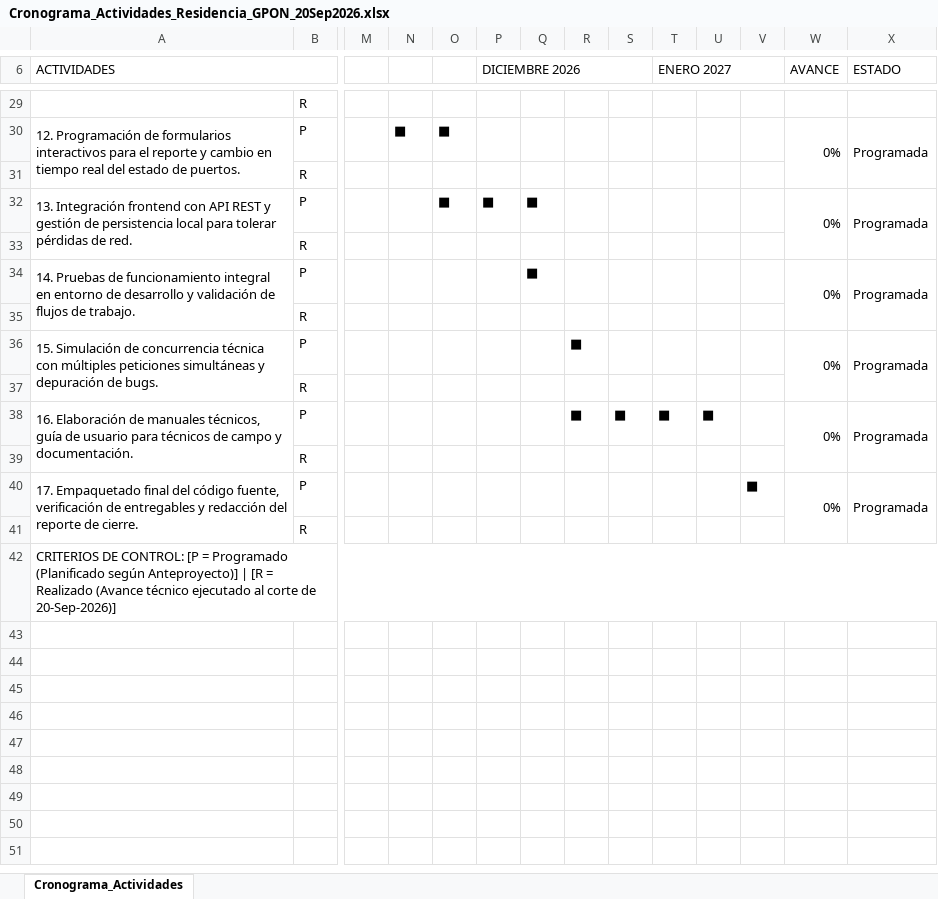
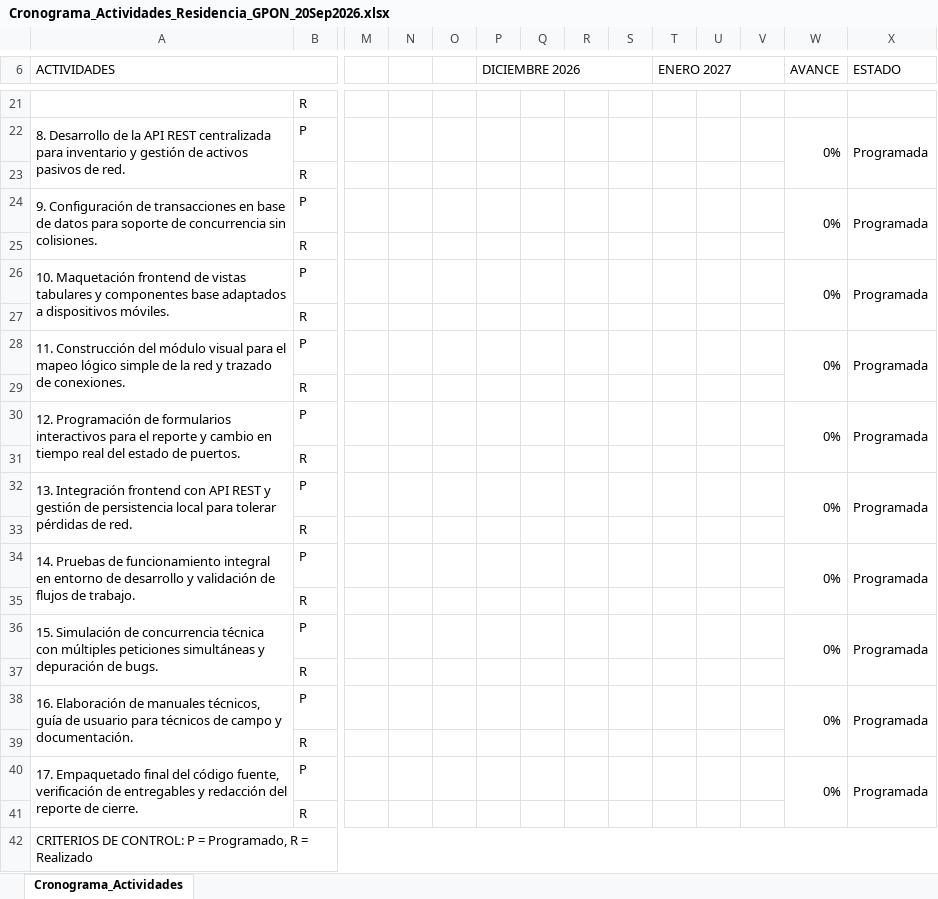
Before and after one commit to mauricionlz2018-tech/Redes-GPON-FTTx, an Excel workbook: docs/Cronograma_Actividades_Residencia_GPON_20Sep2026.xlsx, sheet Cronograma_Actividades, drawn as a sheet; only a part is shown, gaps mark what is left out; values as stored, in another font and other column widths than the file's, no cell formats; removed rows and columns are numbered as before the commit, all else as after; rows hold the shown columns only; the diff covers the shown part only; the diff names each change by its address in the sheet, - before the commit and + after, or states it on an @@ line.

```diff
--- a/docs/Cronograma_Actividades_Residencia_GPON_20Sep2026.xlsx (sheet Cronograma_Actividades)
+++ b/docs/Cronograma_Actividades_Residencia_GPON_20Sep2026.xlsx (sheet Cronograma_Actividades)
-A22 (ACTIVIDADES): 12. Programación de formularios interactivos para el reporte y cambio en tiempo real del estado de puertos.
+A22 (ACTIVIDADES): 8. Desarrollo de la API REST centralizada para inventario y gestión de activos pasivos de red.
-N22: ■
+N22: (empty)
-O22: ■
+O22: (empty)
-row 32: 13. Integración frontend con API REST y gestión de persistencia local para tolerar pérdidas de red. | P |  |  | ■ | ■ | ■ |  |  |  |  |  | 0% | Programada
+row 24: 9. Configuración de transacciones en base de datos para soporte de concurrencia sin colisiones. | P |  |  |  |  |  |  |  |  |  |  | 0% | Programada
-A26 (ACTIVIDADES): 14. Pruebas de funcionamiento integral en entorno de desarrollo y validación de flujos de trabajo.
+A26 (ACTIVIDADES): 10. Maquetación frontend de vistas tabulares y componentes base adaptados a dispositivos móviles.
-Q26: ■
+Q26: (empty)
-A28 (ACTIVIDADES): 15. Simulación de concurrencia técnica con múltiples peticiones simultáneas y depuración de bugs.
+A28 (ACTIVIDADES): 11. Construcción del módulo visual para el mapeo lógico simple de la red y trazado de conexiones.
-R28: ■
+R28: (empty)
-row 38: 16. Elaboración de manuales técnicos, guía de usuario para técnicos de campo y documentación. | P |  |  |  |  |  | ■ | ■ | ■ | ■ |  | 0% | Programada
+row 30: 12. Programación de formularios interactivos para el reporte y cambio en tiempo real del estado de puertos. | P |  |  |  |  |  |  |  |  |  |  | 0% | Programada
-A32 (ACTIVIDADES): 17. Empaquetado final del código fuente, verificación de entregables y redacción del reporte de cierre.
+A32 (ACTIVIDADES): 13. Integración frontend con API REST y gestión de persistencia local para tolerar pérdidas de red.
-V32: ■
+V32: (empty)
+row 34: 14. Pruebas de funcionamiento integral en entorno de desarrollo y validación de flujos de trabajo. | P |  |  |  |  |  |  |  |  |  |  | 0% | Programada
+row 35:  | R
+row 36: 15. Simulación de concurrencia técnica con múltiples peticiones simultáneas y depuración de bugs. | P |  |  |  |  |  |  |  |  |  |  | 0% | Programada
+row 37:  | R
+row 38: 16. Elaboración de manuales técnicos, guía de usuario para técnicos de campo y documentación. | P |  |  |  |  |  |  |  |  |  |  | 0% | Programada
+row 39:  | R
+row 40: 17. Empaquetado final del código fuente, verificación de entregables y redacción del reporte de cierre. | P |  |  |  |  |  |  |  |  |  |  | 0% | Programada
+row 41:  | R
-A42 (ACTIVIDADES): …DE CONTROL: [P = Programado (Planificado según Anteproyecto)] | [R = Realizado (Avance técnico ejecutado al corte de 20-Sep-2026)]
+A42 (ACTIVIDADES): …DE CONTROL: P = Programado, R = Realizado
```
Also changed, not shown: 3 added rows, 11 removed rows, 12 edited cells and merged cells elsewhere in this sheet, cell formats, 10 other files.
